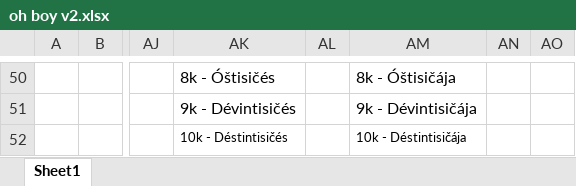
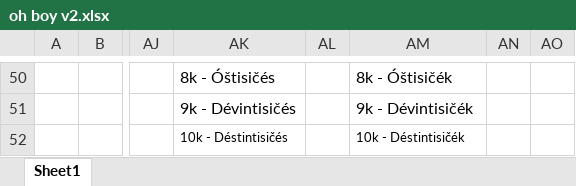
Before and after one commit to LPopsic/lpopsic.github.io, an Excel workbook: oh boy v2.xlsx, sheet Sheet1, drawn as a sheet; only a part is shown, gaps mark what is left out; values as stored, in another font and other column widths than the file's, no borders; the diff covers the shown part only; the diff names each change by its address in the sheet, - before the commit and + after, or states it on an @@ line.

```diff
--- a/oh boy v2.xlsx (sheet Sheet1)
+++ b/oh boy v2.xlsx (sheet Sheet1)
-AM50: 8k - Óštisičája
+AM50: 8k - Óštisičék
-AM51: 9k - Dévintisičája
+AM51: 9k - Dévintisičék
-AM52: 10k - Déstintisičája
+AM52: 10k - Déstintisičék
```
Also changed, not shown: 9 added rows, 9 removed rows and 46 edited cells elsewhere in this sheet, oh boy.xlsx, 18 other files.
